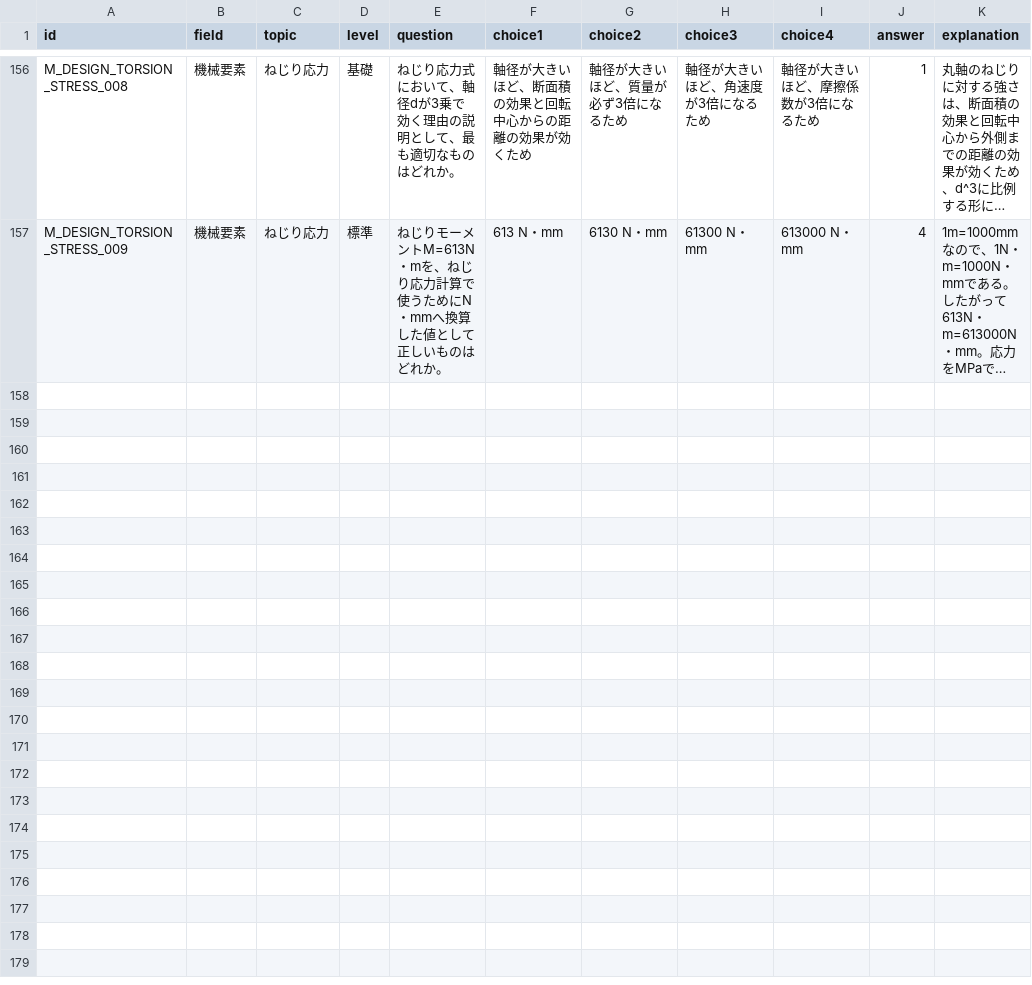
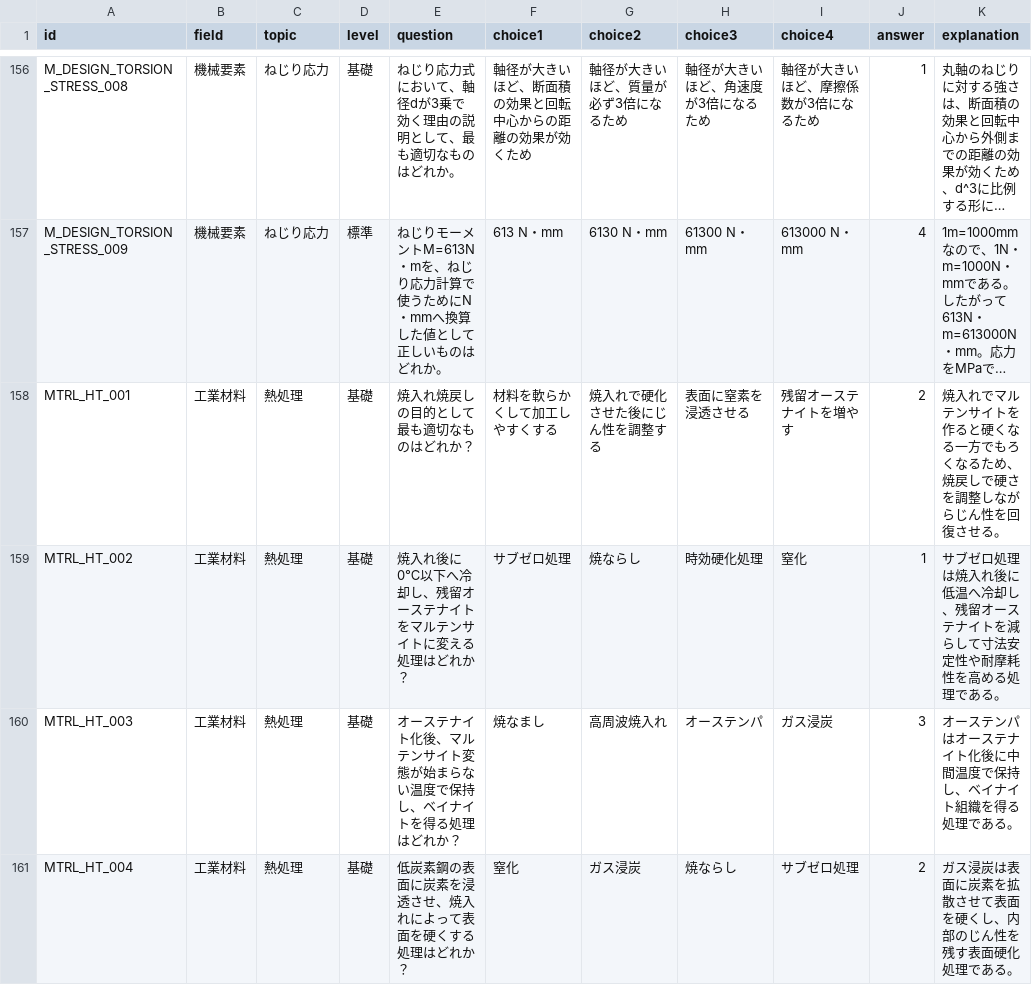
Before and after one commit to nobu0316/mechanical-study-app, a CSV file: questions.csv, drawn as a sheet; only a part is shown, gaps mark what is left out; long unchanged cells end in …; the diff covers the shown part only; the diff names each change by its address in the sheet, - before the commit and + after, or states it on an @@ line.

Commit message:
Update questions.csv

```diff
--- a/questions.csv
+++ b/questions.csv
+row 158: MTRL_HT_001 | 工業材料 | 熱処理 | 基礎 | 焼入れ焼戻しの目的として最も適切なものはどれか？ | 材料を軟らかくして加工しやすくする | 焼入れで硬化させた後にじん性を調整する | 表面に窒素を浸透させる | 残留オーステナイトを増やす | 2 | 焼入れでマルテンサイトを作ると硬くなる一方でもろくなるため、焼戻しで硬さを調整しながらじん性を回復させる。
+row 159: MTRL_HT_002 | 工業材料 | 熱処理 | 基礎 | 焼入れ後に0℃以下へ冷却し、残留オーステナイトをマルテンサイトに変える処理はどれか？ | サブゼロ処理 | 焼ならし | 時効硬化処理 | 窒化 | 1 | サブゼロ処理は焼入れ後に低温へ冷却し、残留オーステナイトを減らして寸法安定性や耐摩耗性を高める処理である。
+row 160: MTRL_HT_003 | 工業材料 | 熱処理 | 基礎 | オーステナイト化後、マルテンサイト変態が始まらない温度で保持し、ベイナイトを得る処理はどれか？ | 焼なまし | 高周波焼入れ | オーステンパ | ガス浸炭 | 3 | オーステンパはオーステナイト化後に中間温度で保持し、ベイナイト組織を得る処理である。
+row 161: MTRL_HT_004 | 工業材料 | 熱処理 | 基礎 | 低炭素鋼の表面に炭素を浸透させ、焼入れによって表面を硬くする処理はどれか？ | 窒化 | ガス浸炭 | 焼ならし | サブゼロ処理 | 2 | ガス浸炭は表面に炭素を拡散させて表面を硬くし、内部のじん性を残す表面硬化処理である。
```
Also changed, not shown: 11 added rows elsewhere in this file.
